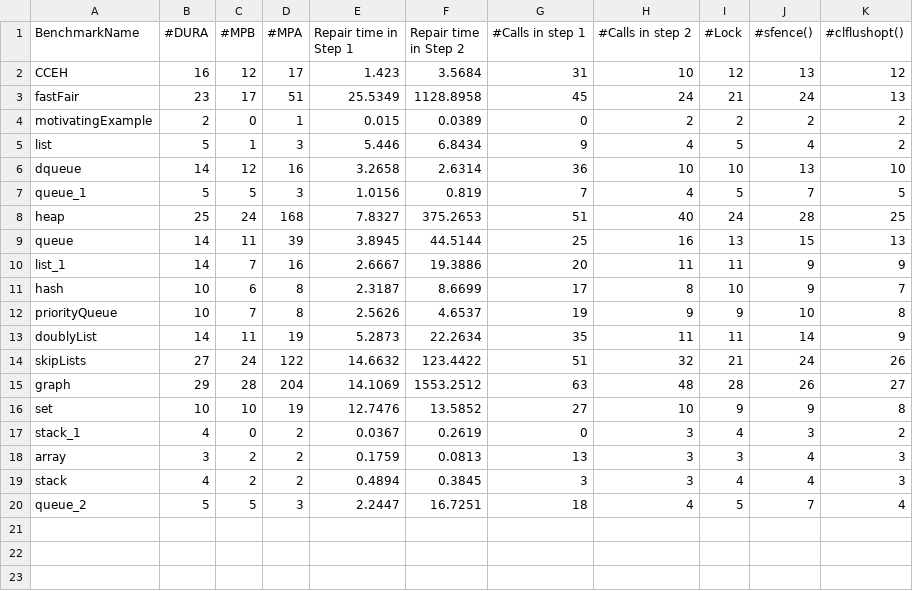
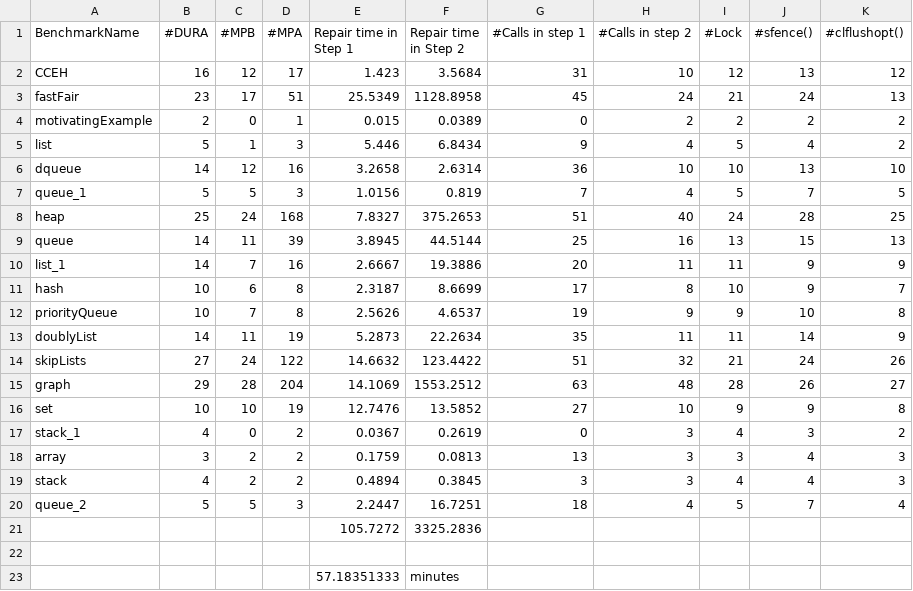
Before and after one commit to KhanTooba/PMBugRepair, a CSV file: experiments/results_table2.csv, drawn as a sheet.

```diff
--- a/experiments/results_table2.csv
+++ b/experiments/results_table2.csv
@@ -20 +20,4 @@ stack,4,2,2,0.4894,0.3845,3,3,4,4,3
 queue_2,5,5,3,2.2447,16.7251,18,4,5,7,4
+,,,,105.7272,3325.2836,,,,,
+,,,,,,,,,,
+,,,,57.18351333,minutes,,,,,
```
Also changed, not shown: 1 other file.
